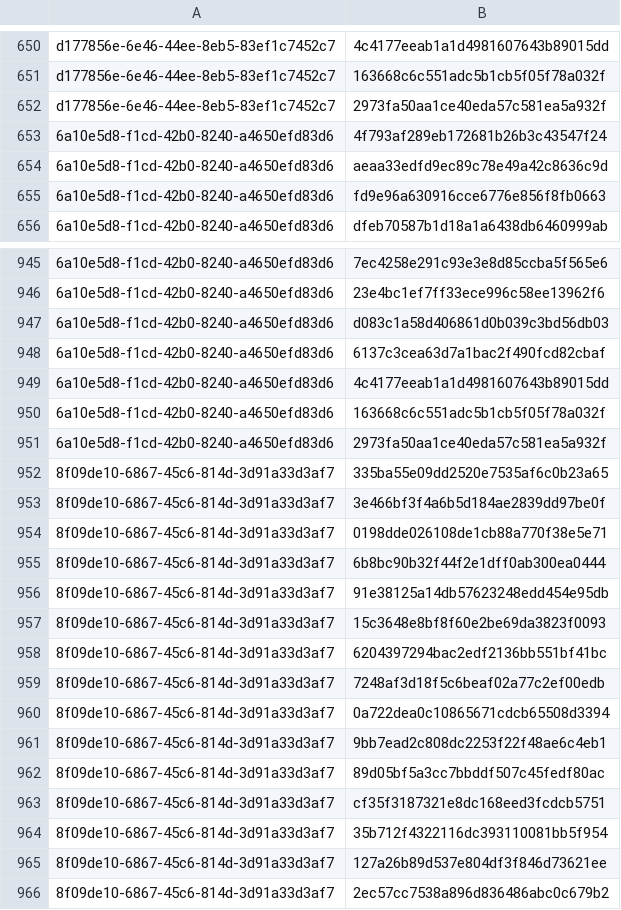
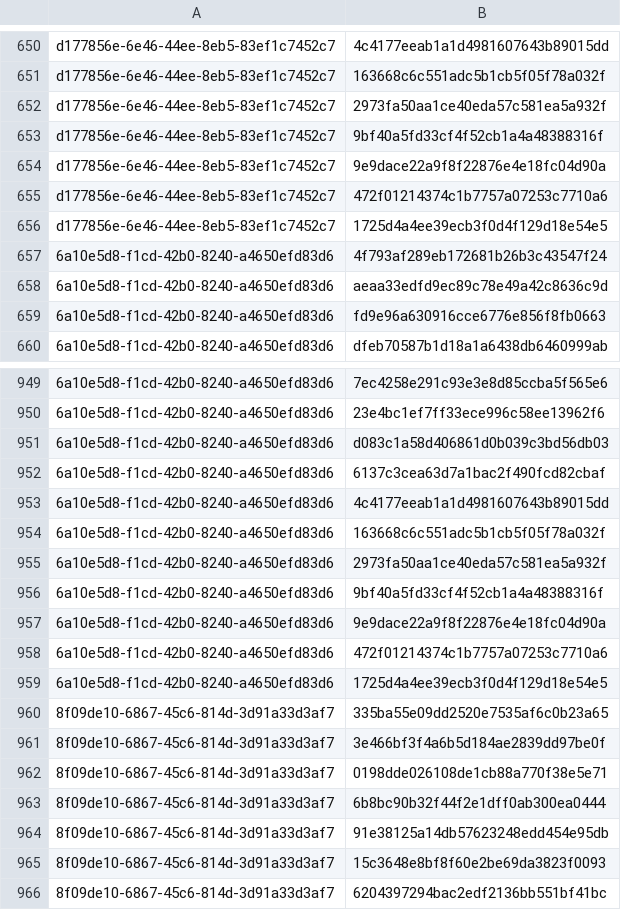
Before and after one commit to RedBlue232/threat-feed-publisher, a CSV file: misp-feed/hashes.csv, drawn as a sheet; only a part is shown, gaps mark what is left out; the shorter side is filled out with more unchanged rows; the diff names each change by its address in the sheet, - before the commit and + after, or states it on an @@ line.

Commit message:
chore(misp): refresh feed (3 events) [2026-06-11T13:27Z]

```diff
--- a/misp-feed/hashes.csv
+++ b/misp-feed/hashes.csv
+row 653: d177856e-6e46-44ee-8eb5-83ef1c7452c7 | 9bf40a5fd33cf4f52cb1a4a48388316f
+row 654: d177856e-6e46-44ee-8eb5-83ef1c7452c7 | 9e9dace22a9f8f22876e4e18fc04d90a
+row 655: d177856e-6e46-44ee-8eb5-83ef1c7452c7 | 472f01214374c1b7757a07253c7710a6
+row 656: d177856e-6e46-44ee-8eb5-83ef1c7452c7 | 1725d4a4ee39ecb3f0d4f129d18e54e5
+row 956: 6a10e5d8-f1cd-42b0-8240-a4650efd83d6 | 9bf40a5fd33cf4f52cb1a4a48388316f
+row 957: 6a10e5d8-f1cd-42b0-8240-a4650efd83d6 | 9e9dace22a9f8f22876e4e18fc04d90a
+row 958: 6a10e5d8-f1cd-42b0-8240-a4650efd83d6 | 472f01214374c1b7757a07253c7710a6
+row 959: 6a10e5d8-f1cd-42b0-8240-a4650efd83d6 | 1725d4a4ee39ecb3f0d4f129d18e54e5
```
